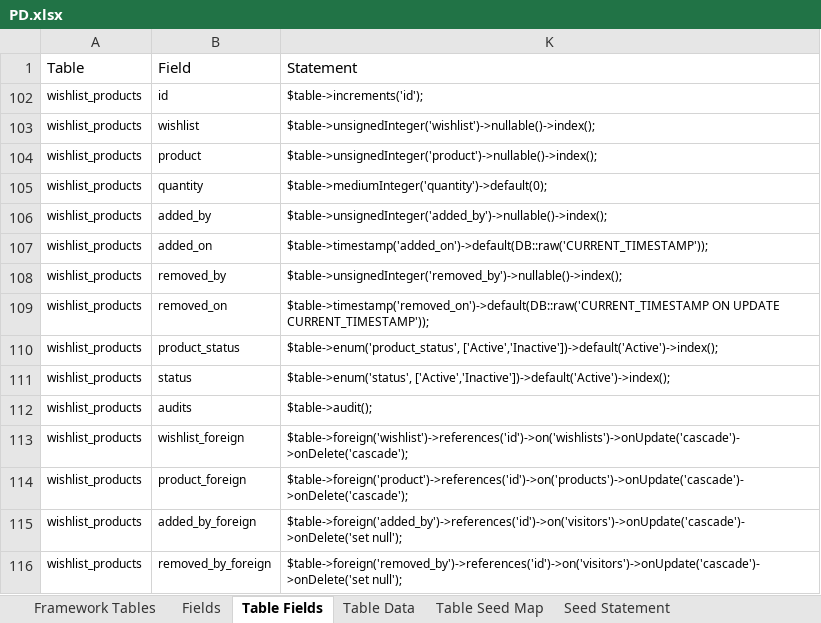
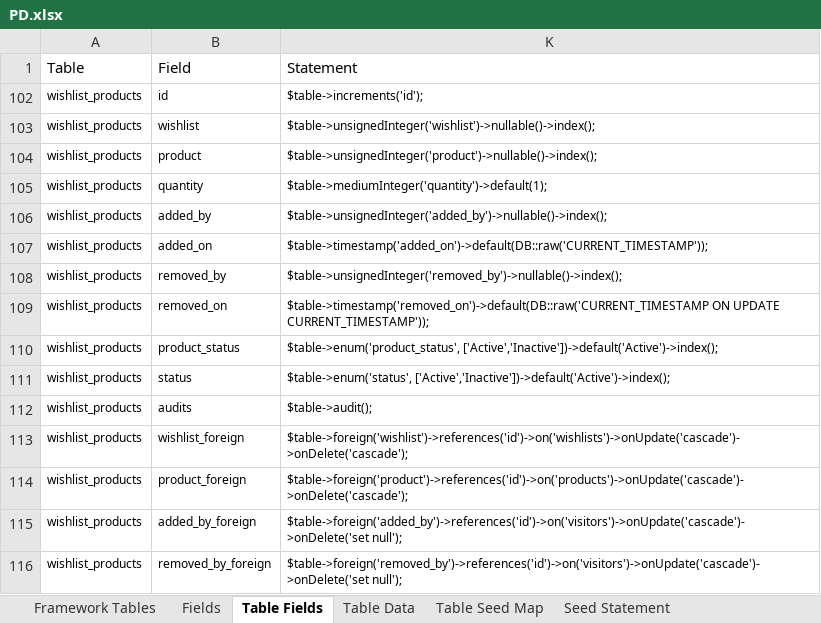
Before and after one commit to MilestoneInnovativeTechnologies/PD, an Excel workbook: PD.xlsx, sheet Table Fields, drawn as a sheet; values as stored, in another font and other column widths than the file's, no borders; table styles not drawn; the diff names each change by its address in the sheet, - before the commit and + after, or states it on an @@ line.

Commit message:
Quantity added to wish list products and migration files renamed

```diff
--- a/PD.xlsx (sheet Table Fields)
+++ b/PD.xlsx (sheet Table Fields)
-K105: $table->mediumInteger('quantity')->default(0);
+K105: $table->mediumInteger('quantity')->default(1);
```
Also changed, not shown: sheet Fields, hidden cells, 12 other files.
